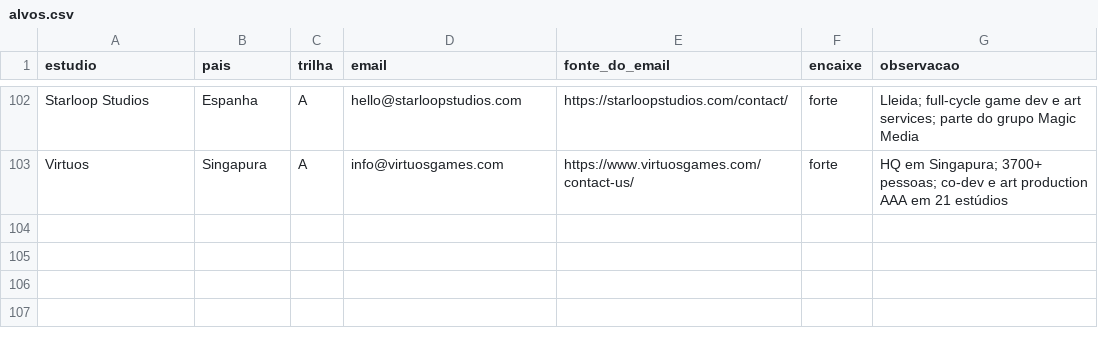
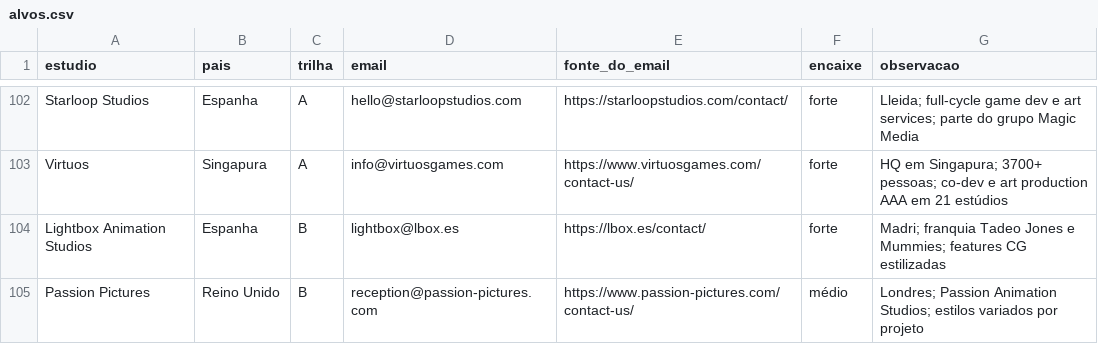
Before and after one commit to vinicavalcntiart/workbenchMA, a CSV file: alvos.csv, drawn as a sheet; only a part is shown, gaps mark what is left out.

```diff
--- a/alvos.csv
+++ b/alvos.csv
@@ -103 +103,3 @@ Starloop Studios,Espanha,A,hello@starloopstudios.com,https://starloopstudios.com
 Virtuos,Singapura,A,info@virtuosgames.com,https://www.virtuosgames.com/contact-us/,forte,HQ em Singapura; 3700+ pessoas; co-dev e art production AAA em 21 estúdios
+Lightbox Animation Studios,Espanha,B,lightbox@lbox.es,https://lbox.es/contact/,forte,Madri; franquia Tadeo Jones e Mummies; features CG estilizadas
+Passion Pictures,Reino Unido,B,reception@passion-pictures.com,https://www.passion-pictures.com/contact-us/,médio,Londres; Passion Animation Studios; estilos variados por projeto
```
Also changed, not shown: 5 other files.
